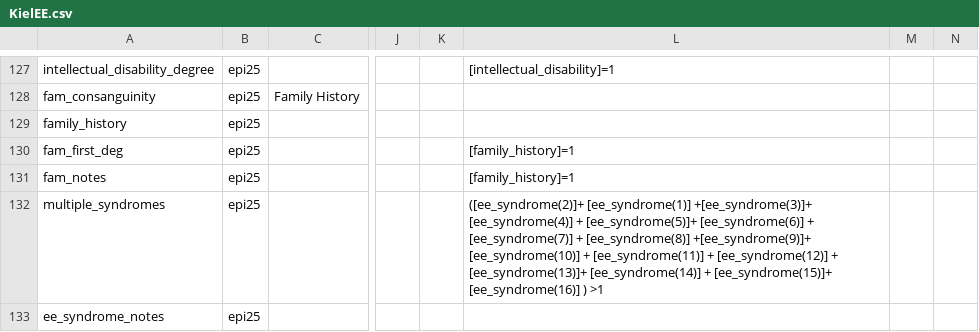
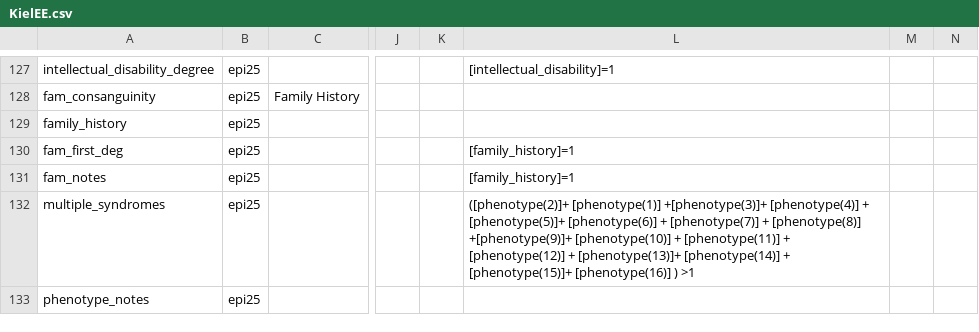
Before and after one commit to Epi25/epi25-edc, a CSV file: DataDictionaries/KielEE.csv, drawn as a sheet; only a part is shown, gaps mark what is left out; the diff names each change by its address in the sheet, - before the commit and + after, or states it on an @@ line.

Commit message:
syndrome -> phenotype

```diff
--- a/DataDictionaries/KielEE.csv
+++ b/DataDictionaries/KielEE.csv
-L132: ([ee_syndrome(2)]+ [ee_syndrome(1)] +[ee_syndrome(3)]+ [ee_syndrome(4)] + [ee_syndrome(5)]+ [ee_syndrome(6)] + [ee_syndrome(7)] + [ee_syndrome(8)] +[ee_syndrome(9)]+ [ee_syndrome(10)] + [ee_syndrome(11)] + [ee_syndrome(12)] + [ee_syndrome(13)]+ [ee_syndrome(14)] + [ee_syndrome(15)]+ [ee_syndrome(16)] ) >1
+L132: ([phenotype(2)]+ [phenotype(1)] +[phenotype(3)]+ [phenotype(4)] + [phenotype(5)]+ [phenotype(6)] + [phenotype(7)] + [phenotype(8)] +[phenotype(9)]+ [phenotype(10)] + [phenotype(11)] + [phenotype(12)] + [phenotype(13)]+ [phenotype(14)] + [phenotype(15)]+ [phenotype(16)] ) >1
-A133: ee_syndrome_notes
+A133: phenotype_notes
```
